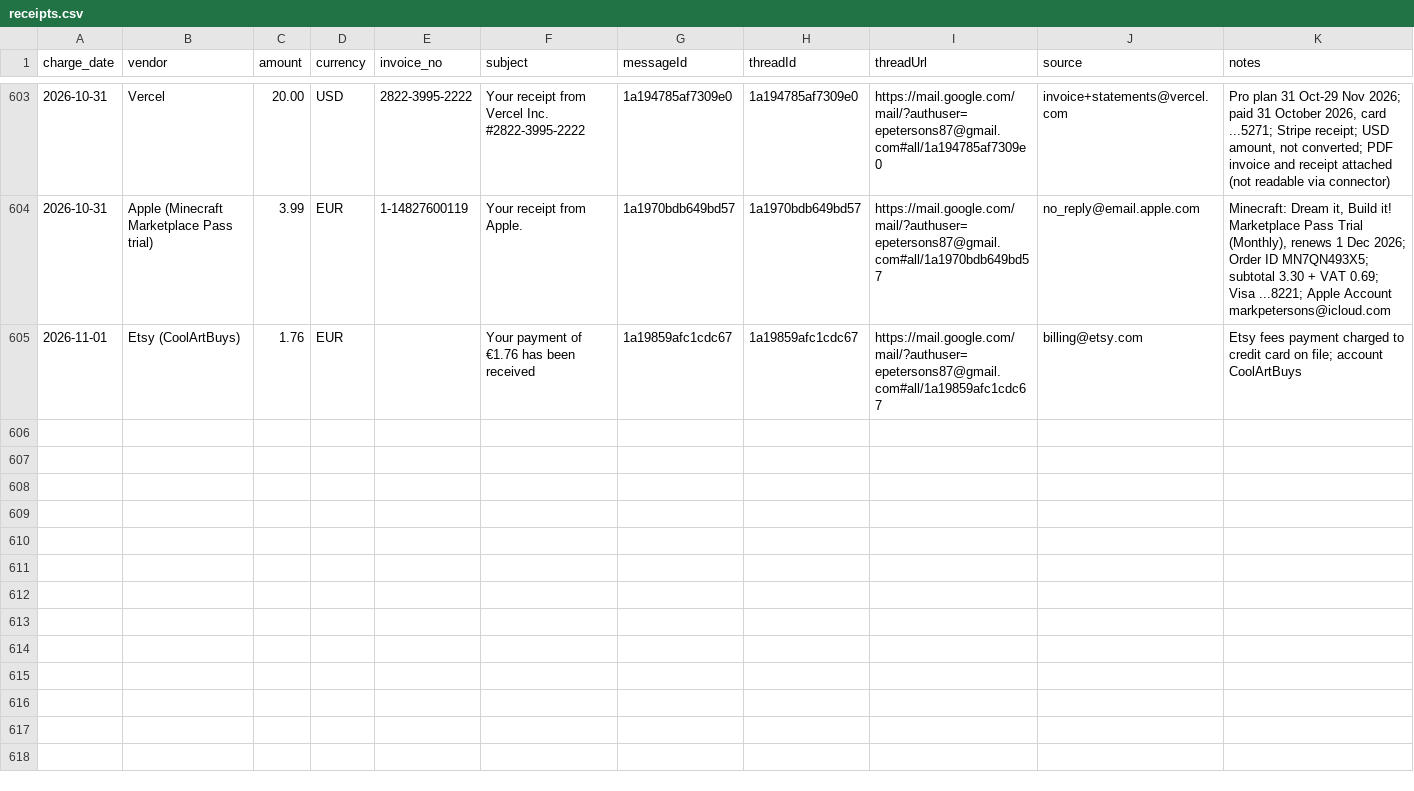
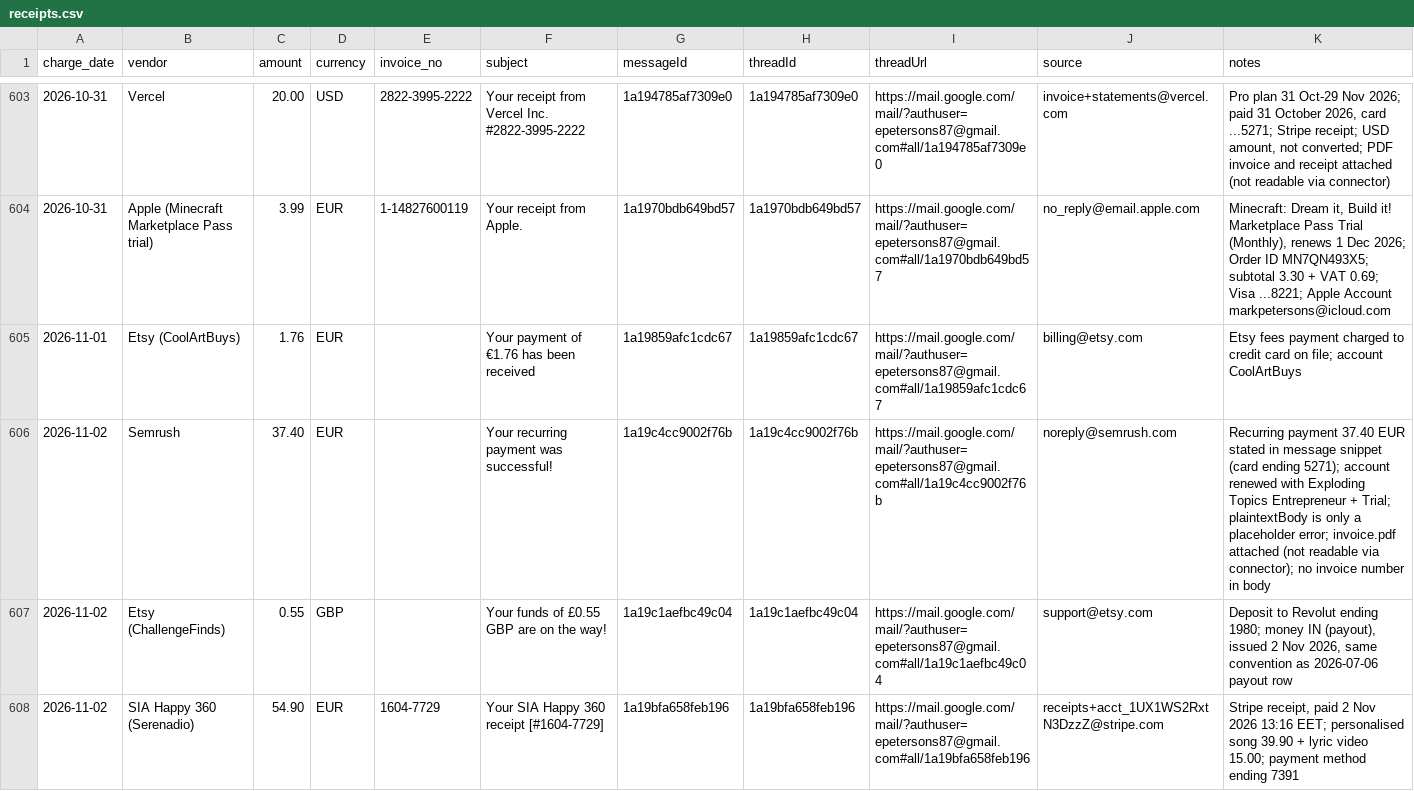
Before and after one commit to erjaaaaaa/my-ai-os-assistant, a CSV file: ledgers/receipts.csv, drawn as a sheet; only a part is shown, gaps mark what is left out.

```diff
--- a/ledgers/receipts.csv
+++ b/ledgers/receipts.csv
@@ -605 +605,4 @@ charge_date,vendor,amount,currency,invoice_no,subject,messageId,threadId,threadU
 2026-11-01,Etsy (CoolArtBuys),1.76,EUR,,Your payment of €1.76 has been received,1a19859afc1cdc67,1a19859afc1cdc67,https://mail.google.com/mail/?authuser=epetersons87@gmail.com#all/1a19859afc1cdc67,billing@etsy.com,"Etsy fees payment charged to credit card on file; account CoolArtBuys"
+2026-11-02,Semrush,37.40,EUR,,Your recurring payment was successful!,1a19c4cc9002f76b,1a19c4cc9002f76b,https://mail.google.com/mail/?authuser=epetersons87@gmail.com#all/1a19c4cc9002f76b,noreply@semrush.com,Recurring payment 37.40 EUR stated in message snippet (card ending 5271); account renewed with Exploding Topics Entrepreneur + Trial; plaintextBody is only a placeholder error; invoice.pdf attached (not readable via connector); no invoice number in body
+2026-11-02,Etsy (ChallengeFinds),0.55,GBP,,Your funds of £0.55 GBP are on the way!,1a19c1aefbc49c04,1a19c1aefbc49c04,https://mail.google.com/mail/?authuser=epetersons87@gmail.com#all/1a19c1aefbc49c04,support@etsy.com,"Deposit to Revolut ending 1980; money IN (payout), issued 2 Nov 2026, same convention as 2026-07-06 payout row"
+2026-11-02,SIA Happy 360 (Serenadio),54.90,EUR,1604-7729,Your SIA Happy 360 receipt [#1604-7729],1a19bfa658feb196,1a19bfa658feb196,https://mail.google.com/mail/?authuser=epetersons87@gmail.com#all/1a19bfa658feb196,receipts+acct_1UX1WS2RxtN3DzzZ@stripe.com,"Stripe receipt, paid 2 Nov 2026 13:16 EET; personalised song 39.90 + lyric video 15.00; payment method ending 7391"
```
Also changed, not shown: 2 other files.
